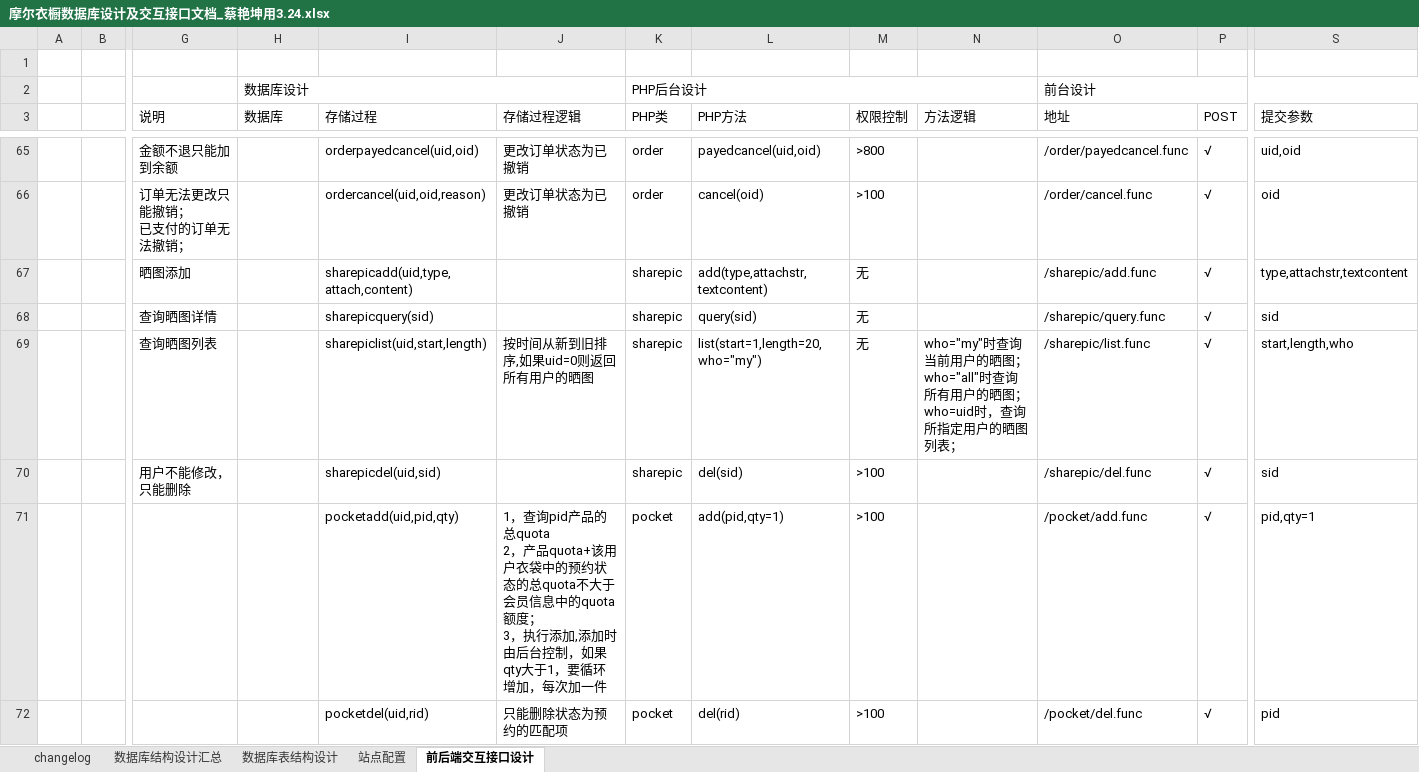
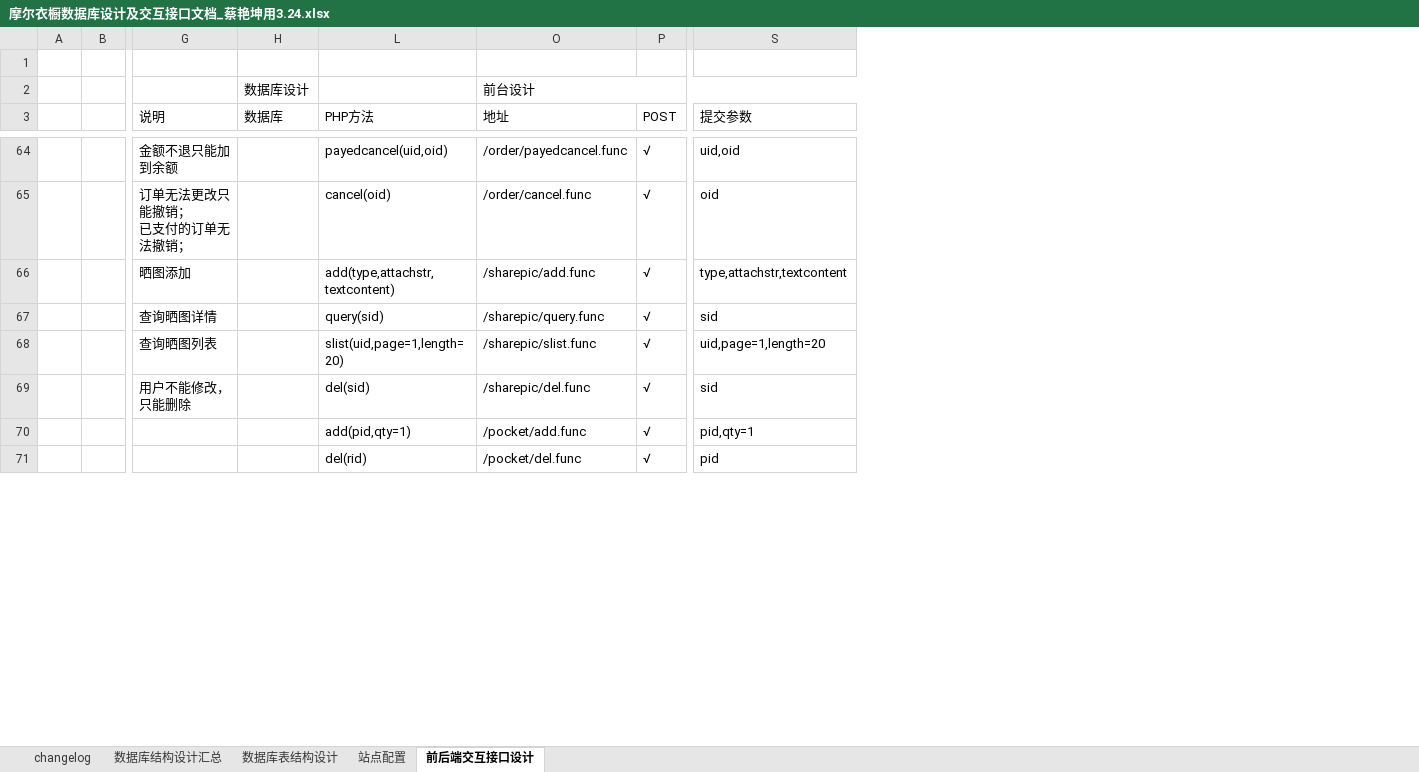
Before and after one commit to caiyankun/webbible, an Excel workbook: 共享文档/摩尔衣橱数据库设计及交互接口文档_蔡艳坤用3.24.xlsx, sheet 前后端交互接口设计, drawn as a sheet; only a part is shown, gaps mark what is left out; values as stored, in another font and other column widths than the file's, no cell formats; removed rows and columns are numbered as before the commit, all else as after; ↵ is a line break in a cell; the diff covers the shown part only; the diff names each change by its address in the sheet, - before the commit and + after, or states it on an @@ line.

```diff
--- a/共享文档/摩尔衣橱数据库设计及交互接口文档_蔡艳坤用3.24.xlsx (sheet 前后端交互接口设计)
+++ b/共享文档/摩尔衣橱数据库设计及交互接口文档_蔡艳坤用3.24.xlsx (sheet 前后端交互接口设计)
@@ column I (存储过程) hidden, rows 65-72: orderpayedcancel(uid,oid) | ordercancel(uid,oid,reason) | sharepicadd(uid,type,attach,content) | sharepicquery(sid) | sharepiclist(uid,start,length) | sharepicdel(uid,sid) | pocketadd(uid,pid,qty) | pocketdel(uid,rid) @@
@@ column J (存储过程逻辑) hidden, rows 65-72: 更改订单状态为已撤销 | 更改订单状态为已撤销 |  |  | 按时间从新到旧排序,如果uid=0则返回所有用户的晒图 |  | 1，查询pid产品的总quota ↵ 2，产品quota+该用户衣袋中的预约状态的总quota不大于会员信息中的quota额度； ↵ 3，执行添加,添加时由后台控制，如果qty大于1，要循环增加，每次加一件 | 只能删除状态为预约的匹配项 @@
@@ column K (PHP类) hidden, row 2: PHP后台设计; rows 65-72: order | order | sharepic | sharepic | sharepic | sharepic | pocket | pocket @@
@@ column M (权限控制) hidden, rows 65-72: >800 | >100 | 无 | 无 | 无 | >100 | >100 | >100 @@
@@ column N (方法逻辑) hidden, row 69: who="my"时查询当前用户的晒图； ↵ who="all"时查询所有用户的晒图； ↵ who=uid时，查询所指定用户的晒图列表； @@
-H2:J2 merged
-L68 (PHP方法): list(start=1,length=20,who="my")
+L68 (PHP方法): slist(uid,page=1,length=20)
-O68 (地址): /sharepic/list.func
+O68 (地址): /sharepic/slist.func
-S68 (提交参数): start,length,who
+S68 (提交参数): uid,page=1,length=20
```
Also changed, not shown: 3 added rows, 3 removed rows, 25 edited cells and merged cells elsewhere in this sheet, cell formats, hidden cells, 16 other files.
